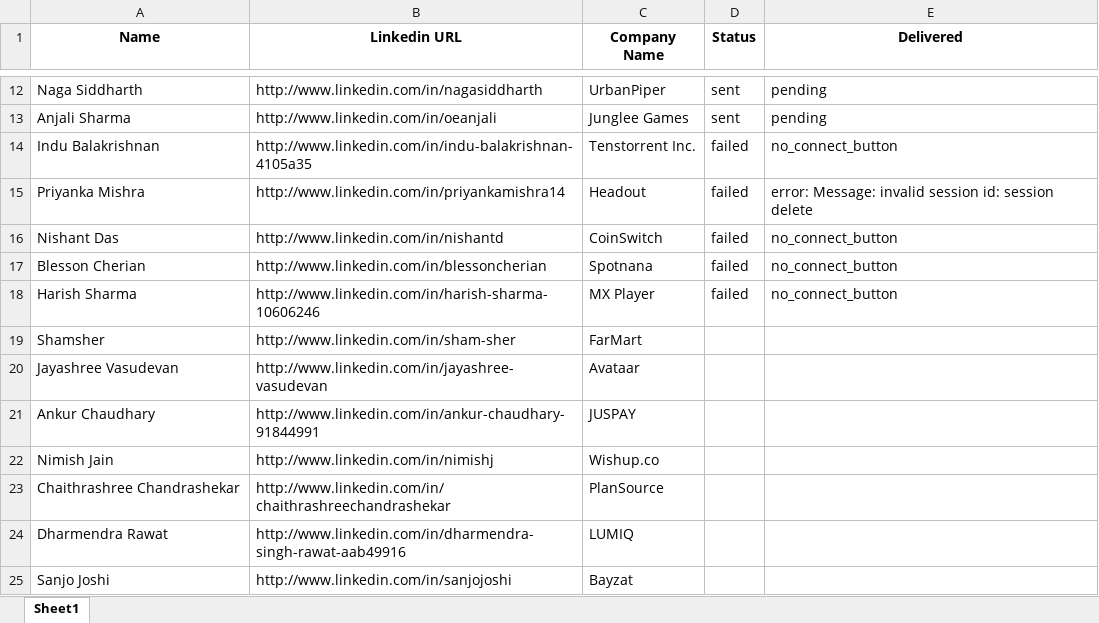
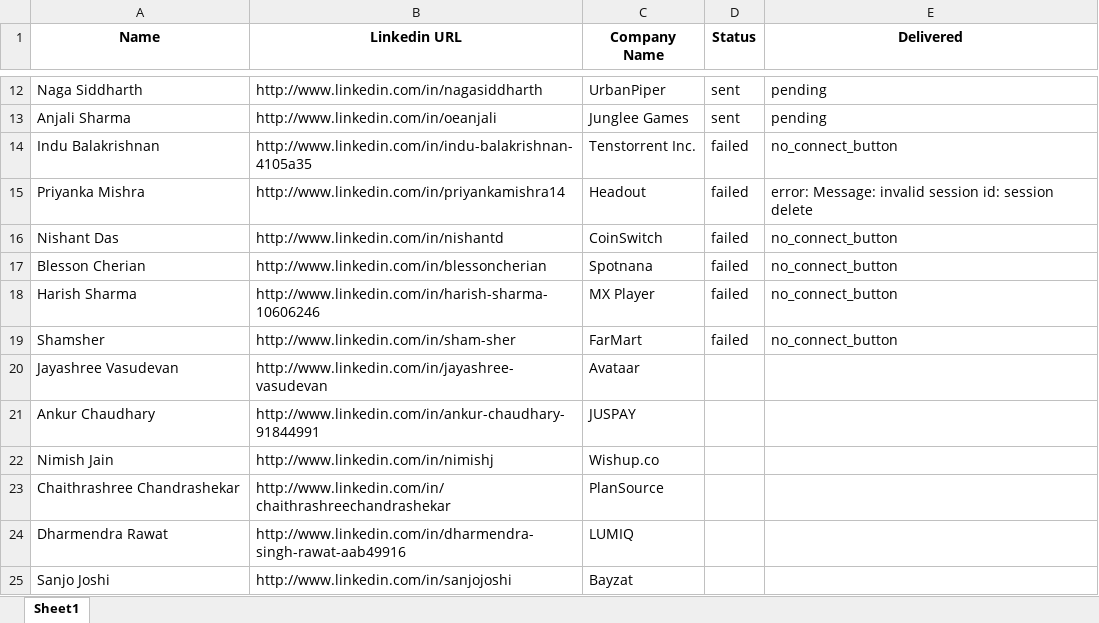
Before and after one commit to Surya2004-janardhan/Daily-Email-automation-to-hrs, an Excel workbook: inb/linkedin-data.xlsx, sheet Sheet1, drawn as a sheet; only a part is shown, gaps mark what is left out; values as stored, in another font and other column widths than the file's, no borders; the diff names each change by its address in the sheet, - before the commit and + after, or states it on an @@ line.

Commit message:
improve linkedin brower automation

```diff
--- a/inb/linkedin-data.xlsx (sheet Sheet1)
+++ b/inb/linkedin-data.xlsx (sheet Sheet1)
-D19 (Status): (empty)
+D19 (Status): failed
-E19 (Delivered): (empty)
+E19 (Delivered): no_connect_button
```
Also changed, not shown: 1 other file.
